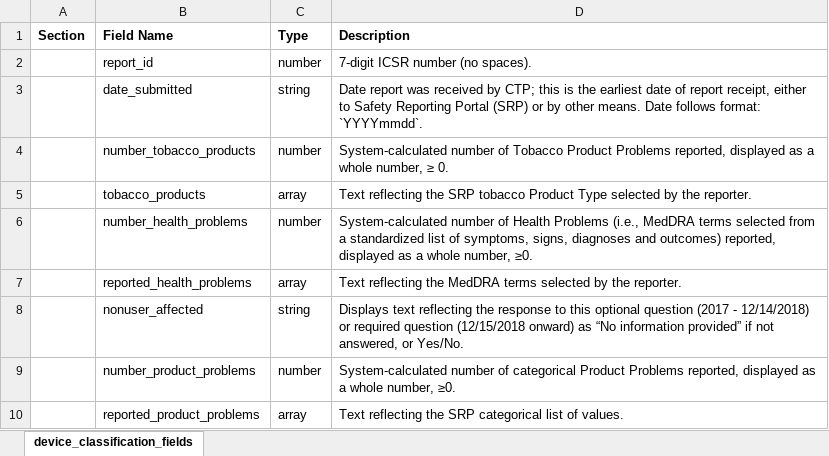
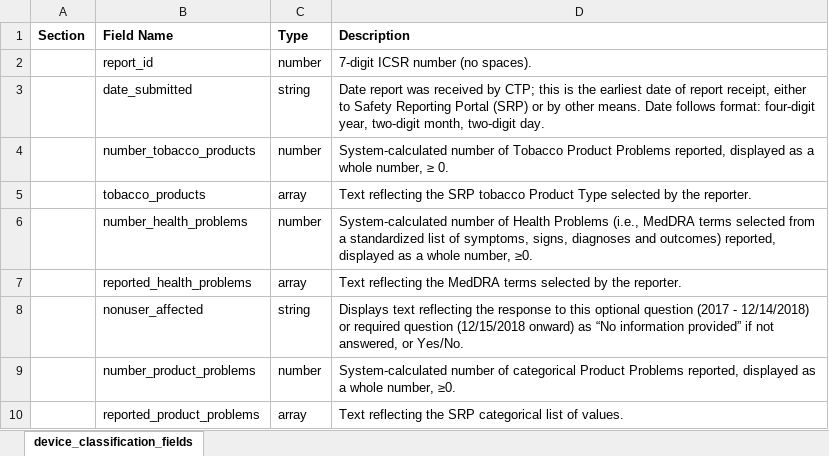
Before and after one commit to FDA/open.fda.gov, an Excel workbook: static/fields/tobaccoproblem_reference.xlsx, sheet device_classification_fields, drawn as a sheet; values as stored, in another font and other column widths than the file's, no borders; the diff names each change by its address in the sheet, - before the commit and + after, or states it on an @@ line.

Commit message:
Date description change.

```diff
--- a/static/fields/tobaccoproblem_reference.xlsx (sheet device_classification_fields)
+++ b/static/fields/tobaccoproblem_reference.xlsx (sheet device_classification_fields)
-D3 (Description): …follows format: `YYYYmmdd`.
+D3 (Description): …follows format: four-digit year, two-digit month, two-digit day.
```
Also changed, not shown: 3 other files.
